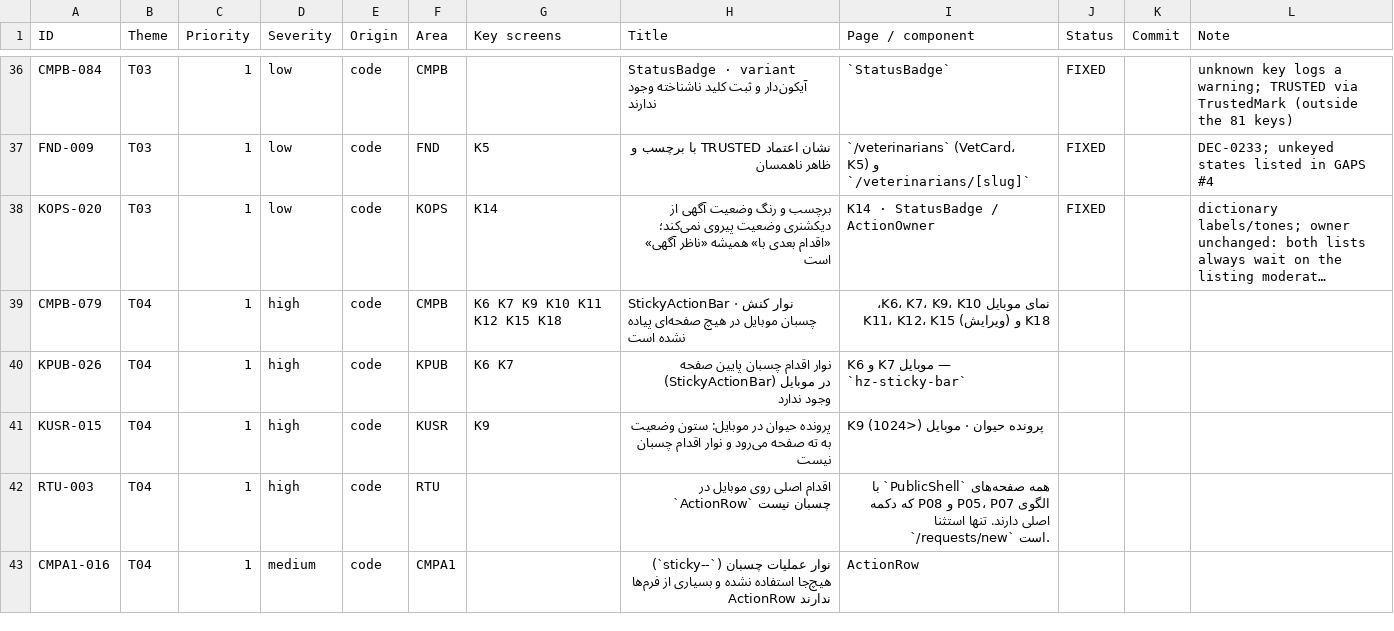
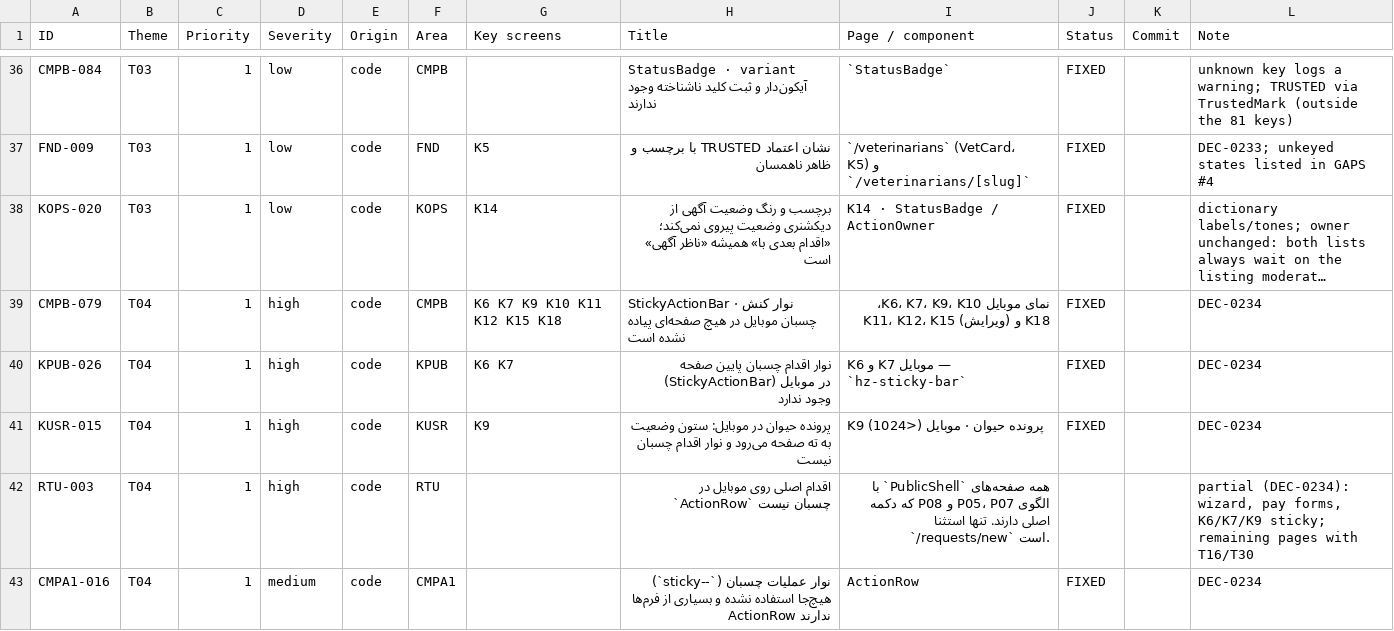
Before and after one commit to sina7843/Joonevar, a CSV file: docs/qa/design-system/fix-pack-1405-07-26/audit-tracker.csv, drawn as a sheet; only a part is shown, gaps mark what is left out; long unchanged cells end in …; the diff covers the shown part only; the diff names each change by its address in the sheet, - before the commit and + after, or states it on an @@ line.

```diff
--- a/docs/qa/design-system/fix-pack-1405-07-26/audit-tracker.csv
+++ b/docs/qa/design-system/fix-pack-1405-07-26/audit-tracker.csv
-J39:J41 (Status): (empty)
+J39:J41 (Status): FIXED
-L39:L41 (Note): (empty)
+L39:L41 (Note): DEC-0234
-L42 (Note): (empty)
+L42 (Note): partial (DEC-0234): wizard, pay forms, K6/K7/K9 sticky; remaining pages with T16/T30
-J43 (Status): (empty)
+J43 (Status): FIXED
-L43 (Note): (empty)
+L43 (Note): DEC-0234
```
Also changed, not shown: 9 edited cells elsewhere in this file, 45 other files.
